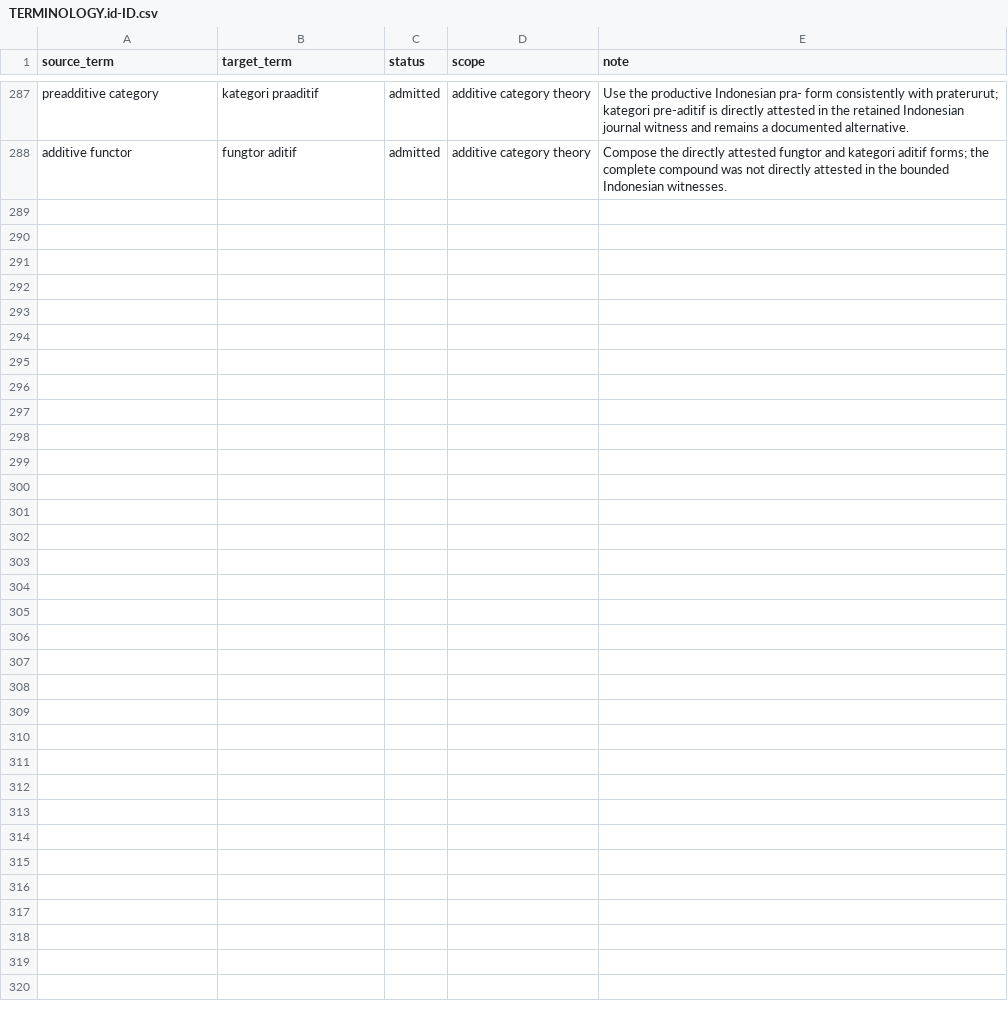
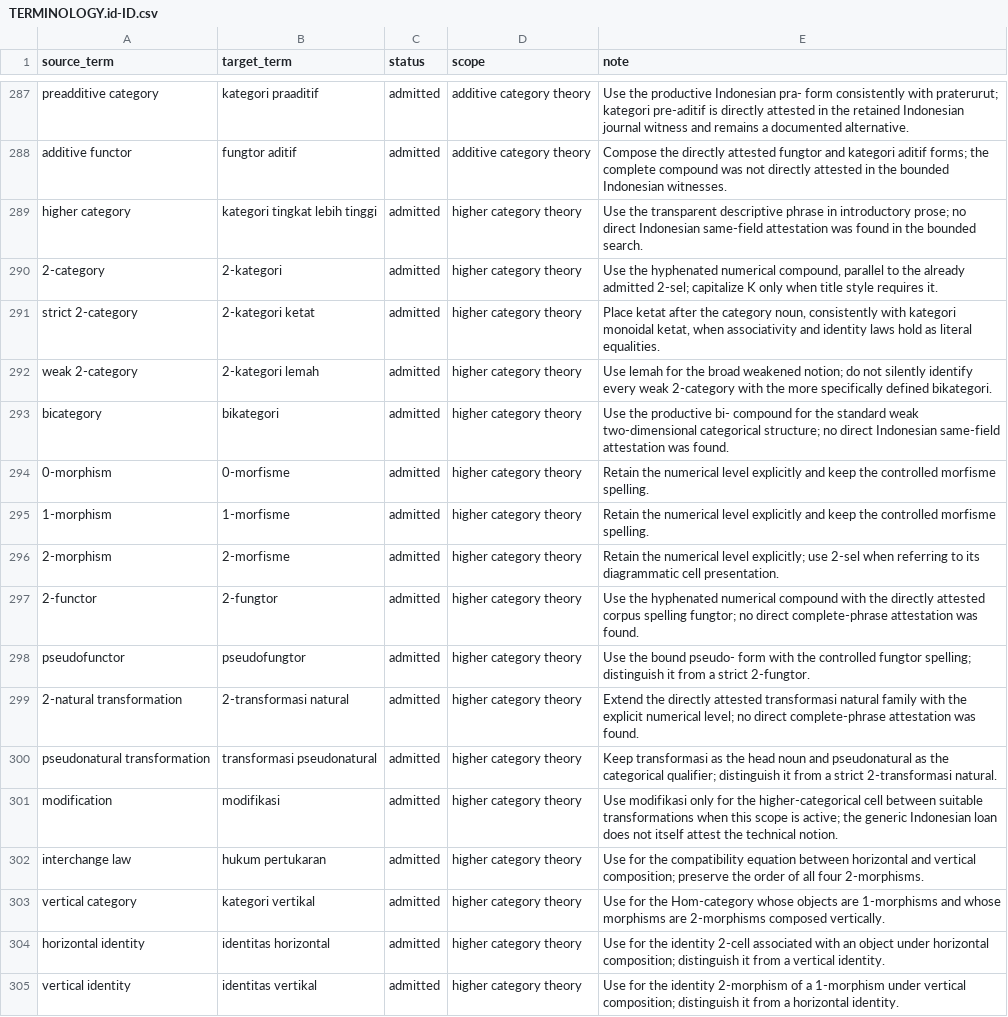
Before and after one commit to KokunoYumeto/metode-aljabar-jilid-1-id, a CSV file: 00_control/TERMINOLOGY.id-ID.csv, drawn as a sheet; only a part is shown, gaps mark what is left out; the diff names each change by its address in the sheet, - before the commit and + after, or states it on an @@ line.

Commit message:
Add Indonesian Li Volume 1 Unit 023

```diff
--- a/00_control/TERMINOLOGY.id-ID.csv
+++ b/00_control/TERMINOLOGY.id-ID.csv
+row 289: higher category | kategori tingkat lebih tinggi | admitted | higher category theory | Use the transparent descriptive phrase in introductory prose; no direct Indonesian same-field attestation was found in the bounded search.
+row 290: 2-category | 2-kategori | admitted | higher category theory | Use the hyphenated numerical compound, parallel to the already admitted 2-sel; capitalize K only when title style requires it.
+row 291: strict 2-category | 2-kategori ketat | admitted | higher category theory | Place ketat after the category noun, consistently with kategori monoidal ketat, when associativity and identity laws hold as literal equalities.
+row 292: weak 2-category | 2-kategori lemah | admitted | higher category theory | Use lemah for the broad weakened notion; do not silently identify every weak 2-category with the more specifically defined bikategori.
+row 293: bicategory | bikategori | admitted | higher category theory | Use the productive bi- compound for the standard weak two-dimensional categorical structure; no direct Indonesian same-field attestation was found.
+row 294: 0-morphism | 0-morfisme | admitted | higher category theory | Retain the numerical level explicitly and keep the controlled morfisme spelling.
+row 295: 1-morphism | 1-morfisme | admitted | higher category theory | Retain the numerical level explicitly and keep the controlled morfisme spelling.
+row 296: 2-morphism | 2-morfisme | admitted | higher category theory | Retain the numerical level explicitly; use 2-sel when referring to its diagrammatic cell presentation.
+row 297: 2-functor | 2-fungtor | admitted | higher category theory | Use the hyphenated numerical compound with the directly attested corpus spelling fungtor; no direct complete-phrase attestation was found.
+row 298: pseudofunctor | pseudofungtor | admitted | higher category theory | Use the bound pseudo- form with the controlled fungtor spelling; distinguish it from a strict 2-fungtor.
+row 299: 2-natural transformation | 2-transformasi natural | admitted | higher category theory | Extend the directly attested transformasi natural family with the explicit numerical level; no direct complete-phrase attestation was found.
+row 300: pseudonatural transformation | transformasi pseudonatural | admitted | higher category theory | Keep transformasi as the head noun and pseudonatural as the categorical qualifier; distinguish it from a strict 2-transformasi natural.
+row 301: modification | modifikasi | admitted | higher category theory | Use modifikasi only for the higher-categorical cell between suitable transformations when this scope is active; the generic Indonesian loan does not itself attest the technical notion.
+row 302: interchange law | hukum pertukaran | admitted | higher category theory | Use for the compatibility equation between horizontal and vertical composition; preserve the order of all four 2-morphisms.
+row 303: vertical category | kategori vertikal | admitted | higher category theory | Use for the Hom-category whose objects are 1-morphisms and whose morphisms are 2-morphisms composed vertically.
+row 304: horizontal identity | identitas horizontal | admitted | higher category theory | Use for the identity 2-cell associated with an object under horizontal composition; distinguish it from a vertical identity.
+row 305: vertical identity | identitas vertikal | admitted | higher category theory | Use for the identity 2-morphism of a 1-morphism under vertical composition; distinguish it from a horizontal identity.
```
Also changed, not shown: 43 other files.
